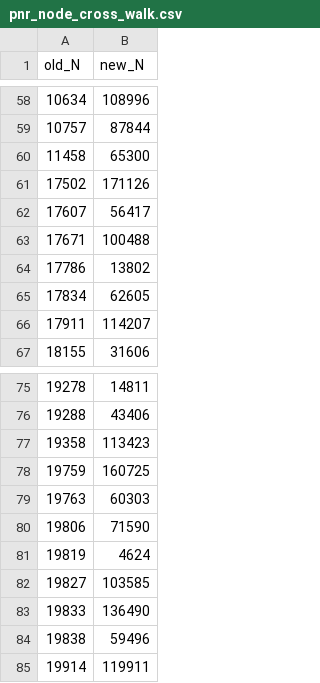
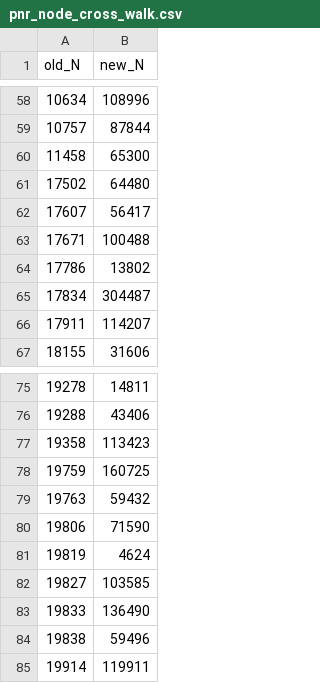
Before and after one commit to wsp-sag/client_met_council_network, a CSV file: replacement_networks/network_06242019/pnr_node_cross_walk.csv, drawn as a sheet; only a part is shown, gaps mark what is left out.

```diff
--- a/replacement_networks/network_06242019/pnr_node_cross_walk.csv
+++ b/replacement_networks/network_06242019/pnr_node_cross_walk.csv
@@ -60,3 +60,3 @@ old_N,new_N
 11458,65300
-17502,171126
+17502,64480
 17607,56417
@@ -64,3 +64,3 @@ old_N,new_N
 17786,13802
-17834,62605
+17834,304487
 17911,114207
@@ -78,3 +78,3 @@ old_N,new_N
 19759,160725
-19763,60303
+19763,59432
 19806,71590
```
Also changed, not shown: 1 other file.
